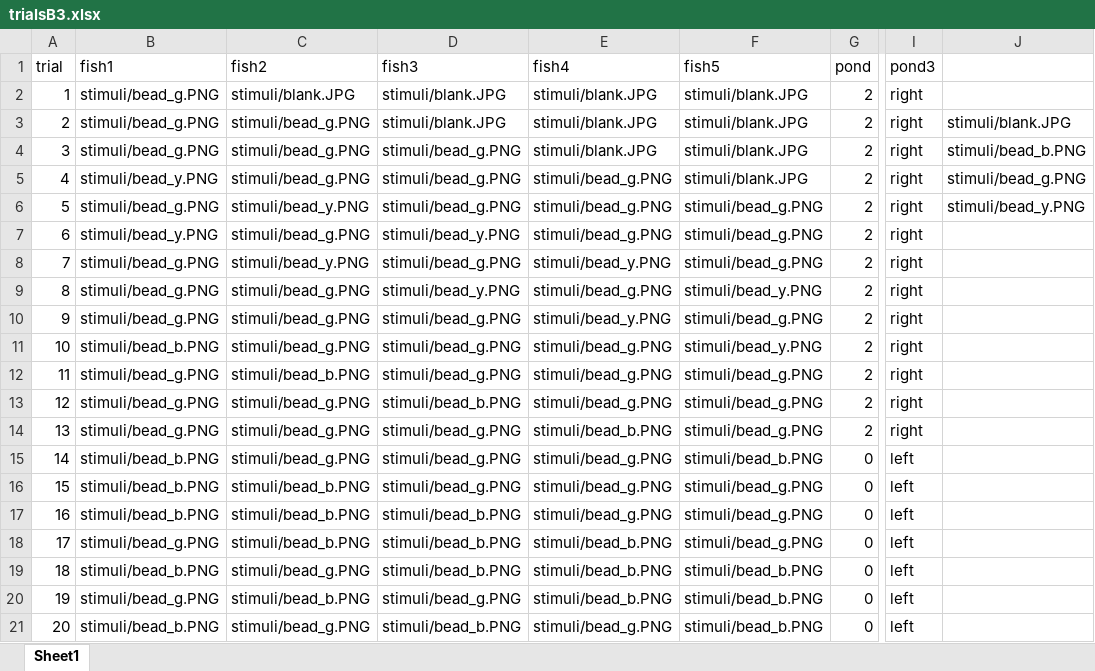
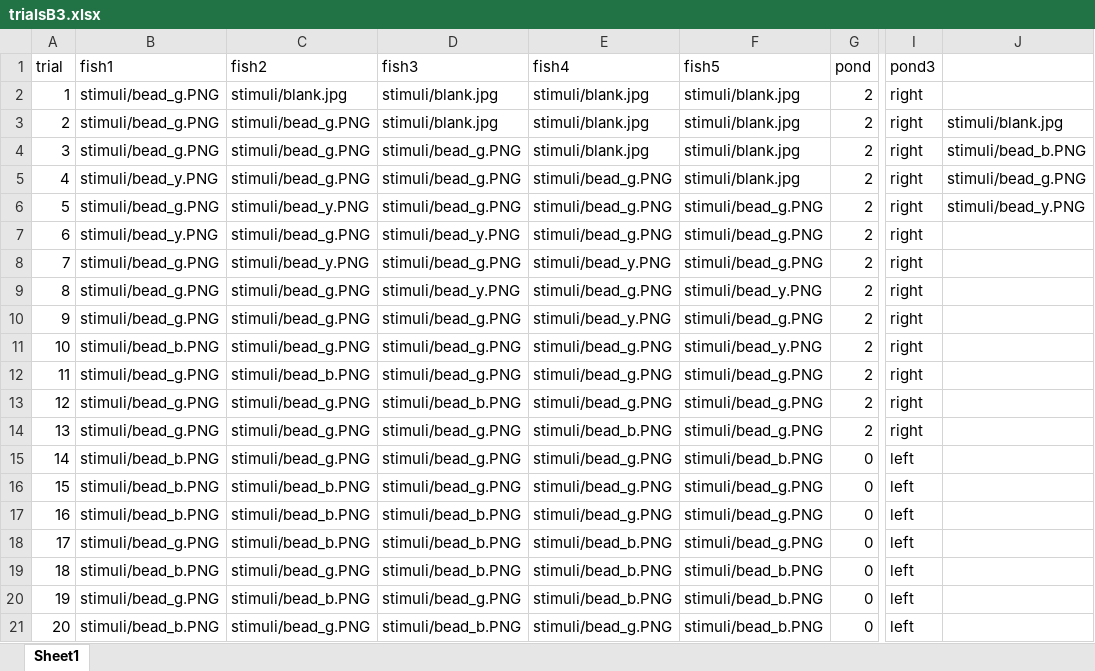
Before and after one commit to emberlzhang/fish-game-psychopy, an Excel workbook: html/resources/1condition/trialsB3.xlsx, sheet Sheet1, drawn as a sheet; only a part is shown, gaps mark what is left out; values as stored, in another font and other column widths than the file's, no borders; the diff names each change by its address in the sheet, - before the commit and + after, or states it on an @@ line.

Commit message:
change jpg capitalization in conditions files

```diff
--- a/html/resources/1condition/trialsB3.xlsx (sheet Sheet1)
+++ b/html/resources/1condition/trialsB3.xlsx (sheet Sheet1)
-C2 (fish2): stimuli/blank.JPG
+C2 (fish2): stimuli/blank.jpg
-D2:D3 (fish3): stimuli/blank.JPG
+D2:D3 (fish3): stimuli/blank.jpg
-E2:E4 (fish4): stimuli/blank.JPG
+E2:E4 (fish4): stimuli/blank.jpg
-F2:F5 (fish5): stimuli/blank.JPG
+F2:F5 (fish5): stimuli/blank.jpg
-J3: stimuli/blank.JPG
+J3: stimuli/blank.jpg
```
Also changed, not shown: html/resources/1condition/practice.xlsx, html/resources/1condition/trialsB1.xlsx, 7 other files.
